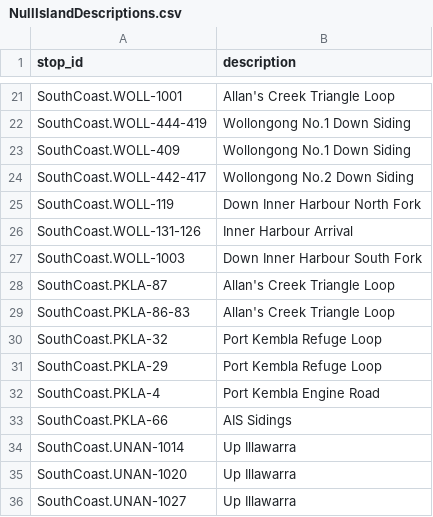
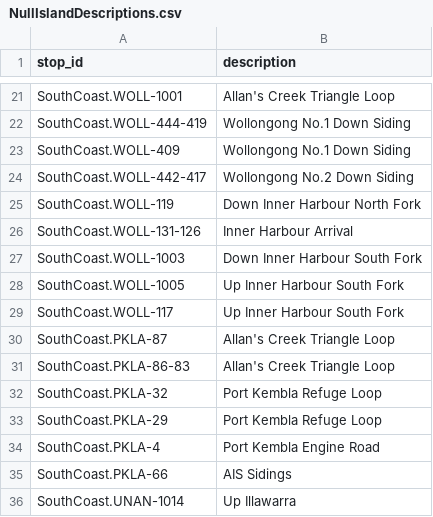
Before and after one commit to Tugzrida/tfnsw-gtfs-quirks, a CSV file: sydneytrains/locations/NullIslandDescriptions.csv, drawn as a sheet; only a part is shown, gaps mark what is left out; the shorter side is filled out with more unchanged rows; the diff names each change by its address in the sheet, - before the commit and + after, or states it on an @@ line.

Commit message:
New Inner Harbour locations

```diff
--- a/sydneytrains/locations/NullIslandDescriptions.csv
+++ b/sydneytrains/locations/NullIslandDescriptions.csv
+row 28: SouthCoast.WOLL-1005 | Up Inner Harbour South Fork
+row 29: SouthCoast.WOLL-117 | Up Inner Harbour South Fork
```
Also changed, not shown: sydneytrains/locations/current/SouthCoast.csv.
